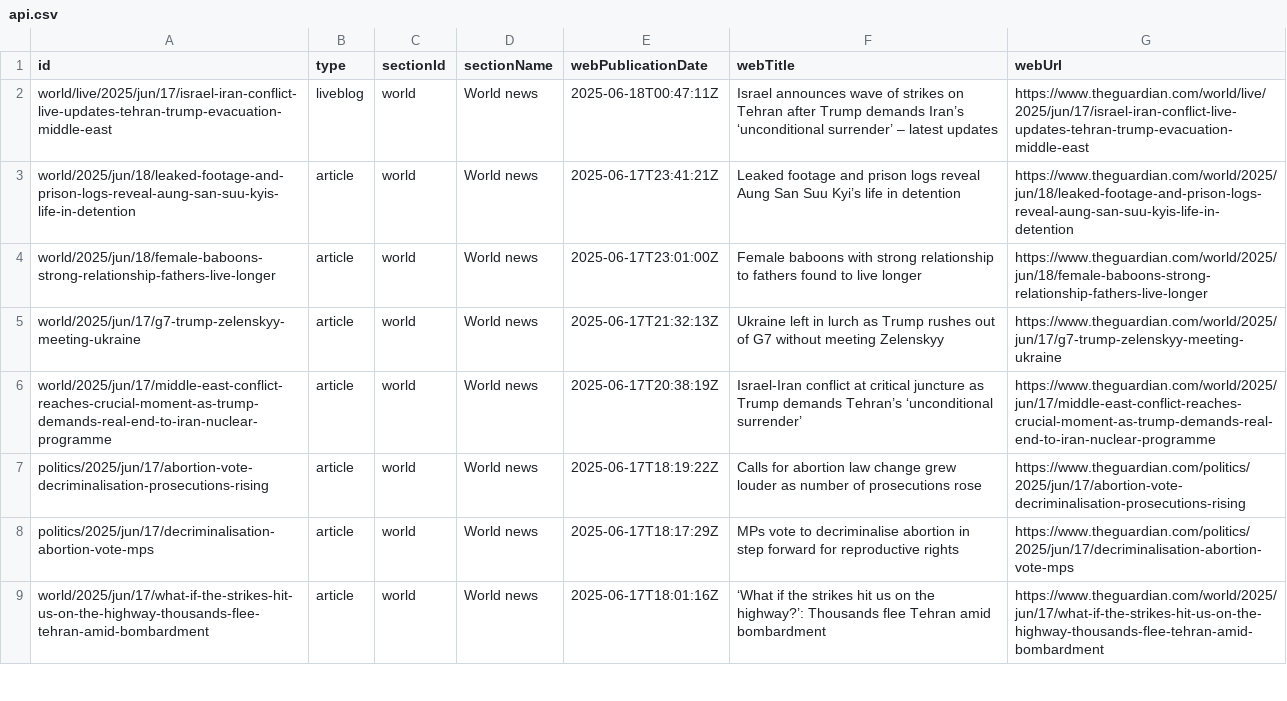
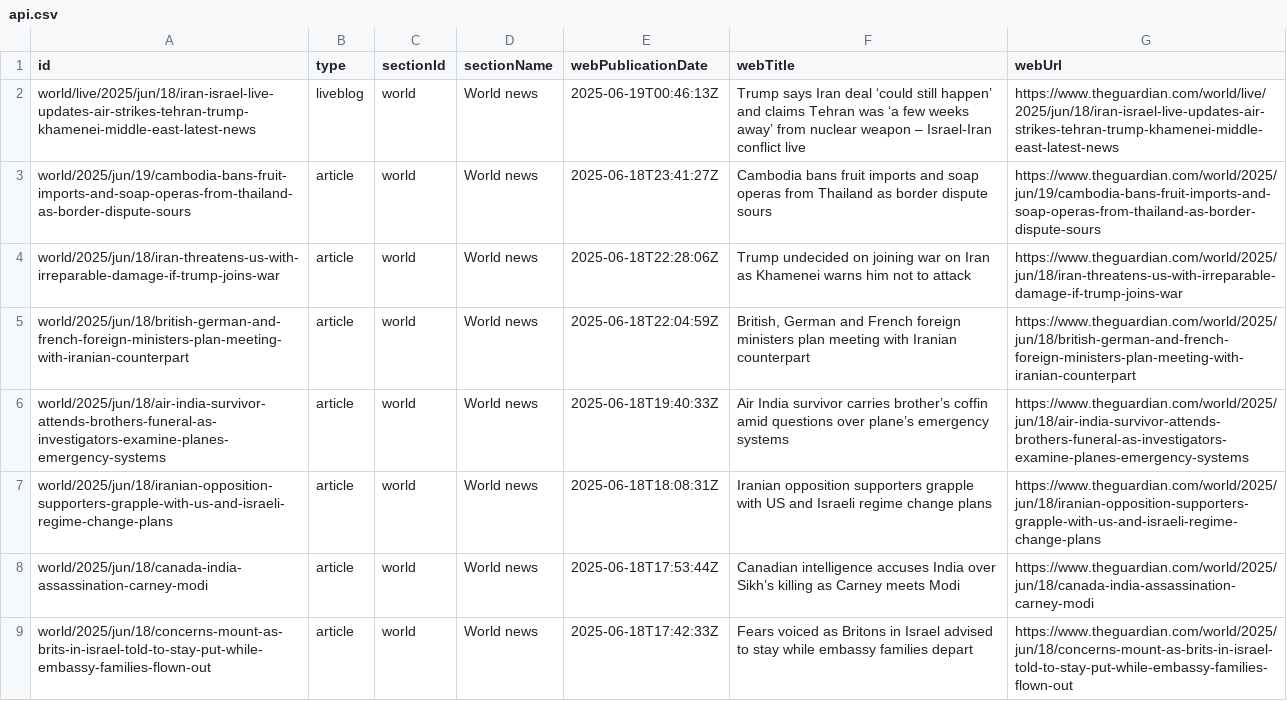
Before and after one commit to 400Ping/OpenSource-Platform, a CSV file: api.csv, drawn as a sheet; only a part is shown; the diff covers the shown part only.

```diff
--- a/api.csv
+++ b/api.csv
@@ -1,9 +1,9 @@
 id,type,sectionId,sectionName,webPublicationDate,webTitle,webUrl
-world/live/2025/jun/17/israel-iran-conflict-live-updates-tehran-trump-evacuation-middle-east,liveblog,world,World news,2025-06-18T00:47:11Z,Israel announces wave of strikes on Tehran after Trump demands Iran’s ‘unconditional surrender’ – latest updates,https://www.theguardian.com/world/live/2025/jun/17/israel-iran-conflict-live-updates-tehran-trump-evacuation-middle-east
-world/2025/jun/18/leaked-footage-and-prison-logs-reveal-aung-san-suu-kyis-life-in-detention,article,world,World news,2025-06-17T23:41:21Z,Leaked footage and prison logs reveal Aung San Suu Kyi’s life in detention,https://www.theguardian.com/world/2025/jun/18/leaked-footage-and-prison-logs-reveal-aung-san-suu-kyis-life-in-detention
-world/2025/jun/18/female-baboons-strong-relationship-fathers-live-longer,article,world,World news,2025-06-17T23:01:00Z,Female baboons with strong relationship to fathers found to live longer ,https://www.theguardian.com/world/2025/jun/18/female-baboons-strong-relationship-fathers-live-longer
-world/2025/jun/17/g7-trump-zelenskyy-meeting-ukraine,article,world,World news,2025-06-17T21:32:13Z,Ukraine left in lurch as Trump rushes out of G7 without meeting Zelenskyy,https://www.theguardian.com/world/2025/jun/17/g7-trump-zelenskyy-meeting-ukraine
-world/2025/jun/17/middle-east-conflict-reaches-crucial-moment-as-trump-demands-real-end-to-iran-nuclear-programme,article,world,World news,2025-06-17T20:38:19Z,Israel-Iran conflict at critical juncture as Trump demands Tehran’s ‘unconditional surrender’,https://www.theguardian.com/world/2025/jun/17/middle-east-conflict-reaches-crucial-moment-as-trump-demands-real-end-to-iran-nuclear-programme
-politics/2025/jun/17/abortion-vote-decriminalisation-prosecutions-rising,article,world,World news,2025-06-17T18:19:22Z,Calls for abortion law change grew louder as number of prosecutions rose,https://www.theguardian.com/politics/2025/jun/17/abortion-vote-decriminalisation-prosecutions-rising
-politics/2025/jun/17/decriminalisation-abortion-vote-mps,article,world,World news,2025-06-17T18:17:29Z,MPs vote to decriminalise abortion in step forward for reproductive rights,https://www.theguardian.com/politics/2025/jun/17/decriminalisation-abortion-vote-mps
-world/2025/jun/17/what-if-the-strikes-hit-us-on-the-highway-thousands-flee-tehran-amid-bombardment,article,world,World news,2025-06-17T18:01:16Z,‘What if the strikes hit us on the highway?’: Thousands flee Tehran amid bombardment,https://www.theguardian.com/world/2025/jun/17/what-if-the-strikes-hit-us-on-the-highway-thousands-flee-tehran-amid-bombardment
+world/live/2025/jun/18/iran-israel-live-updates-air-strikes-tehran-trump-khamenei-middle-east-latest-news,liveblog,world,World news,2025-06-19T00:46:13Z,Trump says Iran deal ‘could still happen’ and claims Tehran was ‘a few weeks away’ from nuclear weapon – Israel-Iran conflict live,https://www.theguardian.com/world/live/2025/jun/18/iran-israel-live-updates-air-strikes-tehran-trump-khamenei-middle-east-latest-news
+world/2025/jun/19/cambodia-bans-fruit-imports-and-soap-operas-from-thailand-as-border-dispute-sours,article,world,World news,2025-06-18T23:41:27Z,Cambodia bans fruit imports and soap operas from Thailand as border dispute sours,https://www.theguardian.com/world/2025/jun/19/cambodia-bans-fruit-imports-and-soap-operas-from-thailand-as-border-dispute-sours
+world/2025/jun/18/iran-threatens-us-with-irreparable-damage-if-trump-joins-war,article,world,World news,2025-06-18T22:28:06Z,Trump undecided on joining war on Iran as Khamenei warns him not to attack,https://www.theguardian.com/world/2025/jun/18/iran-threatens-us-with-irreparable-damage-if-trump-joins-war
+world/2025/jun/18/british-german-and-french-foreign-ministers-plan-meeting-with-iranian-counterpart,article,world,World news,2025-06-18T22:04:59Z,"British, German and French foreign ministers plan meeting with Iranian counterpart",https://www.theguardian.com/world/2025/jun/18/british-german-and-french-foreign-ministers-plan-meeting-with-iranian-counterpart
+world/2025/jun/18/air-india-survivor-attends-brothers-funeral-as-investigators-examine-planes-emergency-systems,article,world,World news,2025-06-18T19:40:33Z,Air India survivor carries brother’s coffin amid questions over plane’s emergency systems,https://www.theguardian.com/world/2025/jun/18/air-india-survivor-attends-brothers-funeral-as-investigators-examine-planes-emergency-systems
+world/2025/jun/18/iranian-opposition-supporters-grapple-with-us-and-israeli-regime-change-plans,article,world,World news,2025-06-18T18:08:31Z,Iranian opposition supporters grapple with US and Israeli regime change plans,https://www.theguardian.com/world/2025/jun/18/iranian-opposition-supporters-grapple-with-us-and-israeli-regime-change-plans
+world/2025/jun/18/canada-india-assassination-carney-modi,article,world,World news,2025-06-18T17:53:44Z,Canadian intelligence accuses India over Sikh’s killing as Carney meets Modi,https://www.theguardian.com/world/2025/jun/18/canada-india-assassination-carney-modi
+world/2025/jun/18/concerns-mount-as-brits-in-israel-told-to-stay-put-while-embassy-families-flown-out,article,world,World news,2025-06-18T17:42:33Z,Fears voiced as Britons in Israel advised to stay while embassy families depart,https://www.theguardian.com/world/2025/jun/18/concerns-mount-as-brits-in-israel-told-to-stay-put-while-embassy-families-flown-out
```
Also changed, not shown: 48 edited cells elsewhere in this file.
